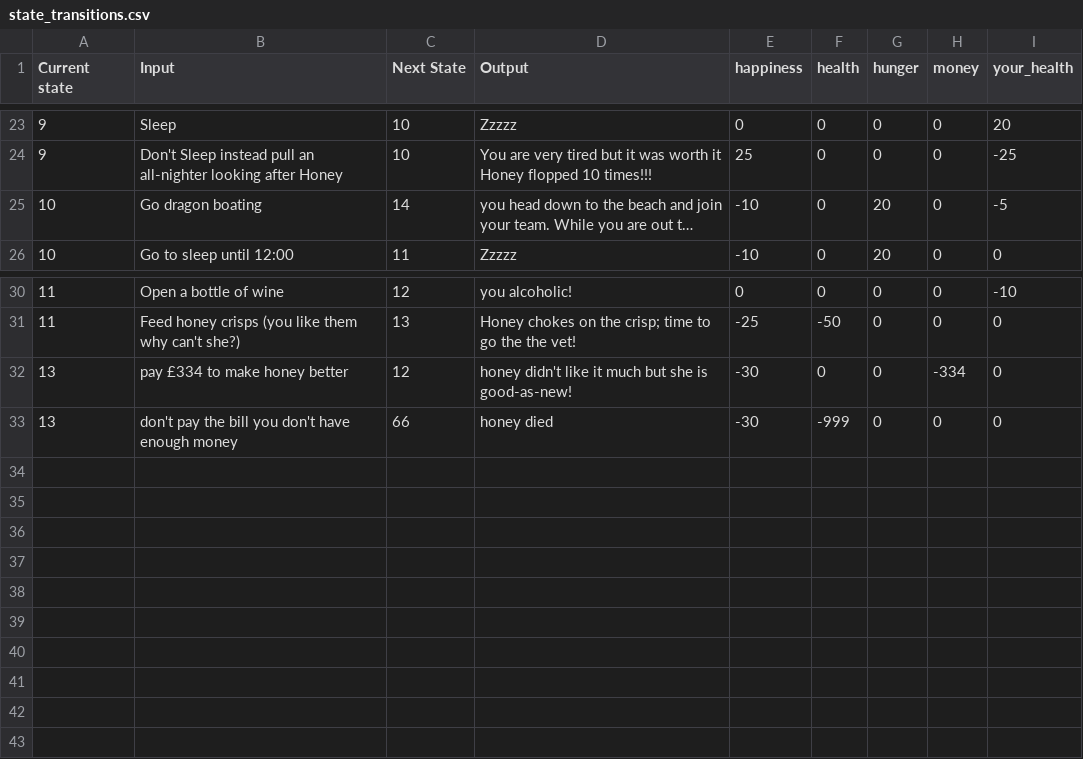
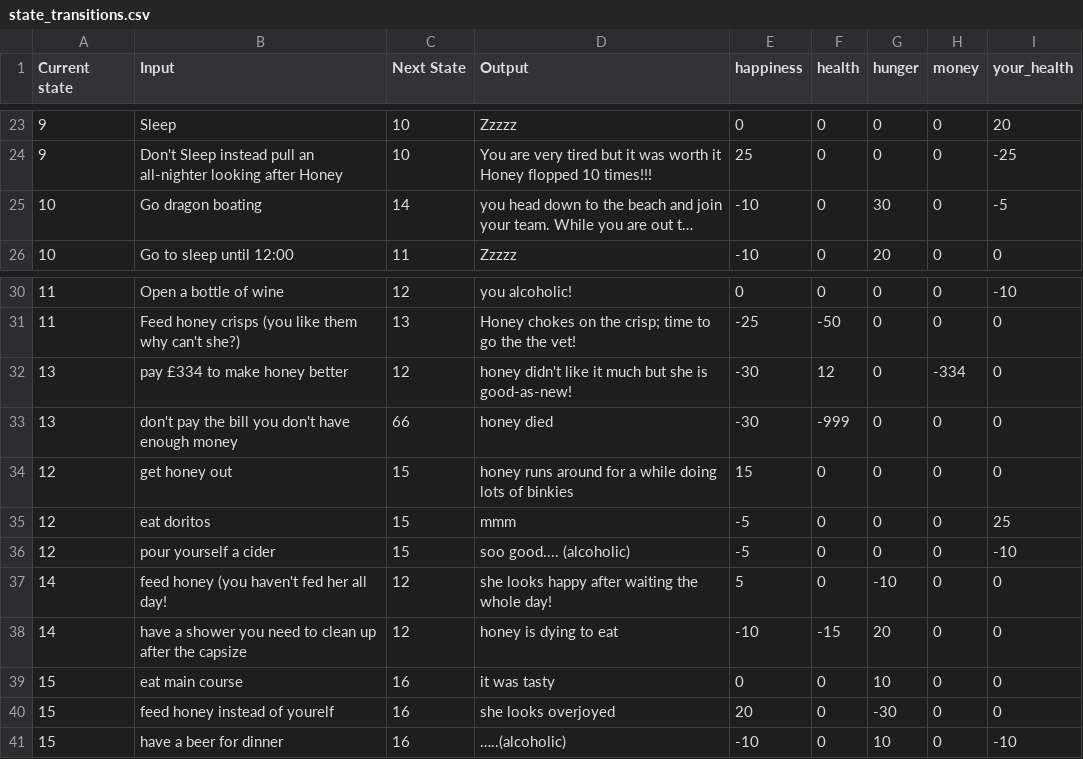
Before and after one commit to kwoolter/JackCoding, a CSV file: state_transitions.csv, drawn as a sheet; only a part is shown, gaps mark what is left out; long unchanged cells end in …; the diff names each change by its address in the sheet, - before the commit and + after, or states it on an @@ line.

Commit message:
added more states to rabbit game

```diff
--- a/state_transitions.csv
+++ b/state_transitions.csv
-G25 (hunger): 20
+G25 (hunger): 30
-F32 (health): 0
+F32 (health): 12
+row 34: 12 | get honey out | 15 | honey runs around for a while doing lots of binkies | 15 | 0 | 0 | 0 | 0
+row 35: 12 | eat doritos | 15 | mmm | -5 | 0 | 0 | 0 | 25
+row 36: 12 | pour yourself a cider | 15 | soo good.... (alcoholic) | -5 | 0 | 0 | 0 | -10
+row 37: 14 | feed honey (you haven't fed her all day! | 12 | she looks happy after waiting the whole day! | 5 | 0 | -10 | 0 | 0
+row 38: 14 | have a shower you need to clean up after the capsize | 12 | honey is dying to eat | -10 | -15 | 20 | 0 | 0
+row 39: 15 | eat main course | 16 | it was tasty | 0 | 0 | 10 | 0 | 0
+row 40: 15 | feed honey instead of yourelf | 16 | she looks overjoyed | 20 | 0 | -30 | 0 | 0
+row 41: 15 | have a beer for dinner | 16 | …..(alcoholic) | -10 | 0 | 10 | 0 | -10
```
Also changed, not shown: states.csv, 1 other file.
